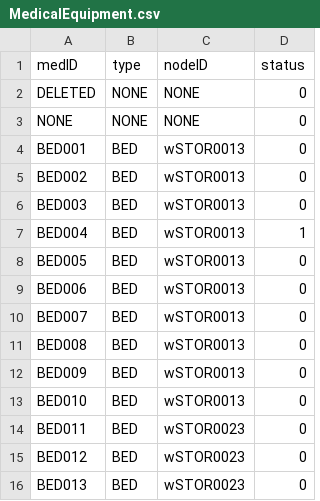
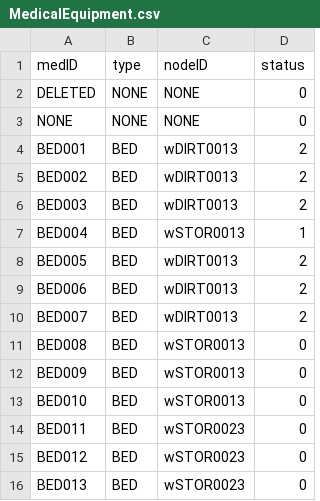
Before and after one commit to cscopetski/CS3733-D-Term-Team-W-Application, a CSV file: wApplication/src/main/resources/edu/wpi/cs3733/d22/teamW/wDB/CSVs/MedicalEquipment.csv, drawn as a sheet; only a part is shown.

```diff
--- a/wApplication/src/main/resources/edu/wpi/cs3733/d22/teamW/wDB/CSVs/MedicalEquipment.csv
+++ b/wApplication/src/main/resources/edu/wpi/cs3733/d22/teamW/wDB/CSVs/MedicalEquipment.csv
@@ -3,9 +3,9 @@ DELETED,NONE,NONE,0
 NONE,NONE,NONE,0
-BED001,BED,wSTOR0013,0
-BED002,BED,wSTOR0013,0
-BED003,BED,wSTOR0013,0
+BED001,BED,wDIRT0013,2
+BED002,BED,wDIRT0013,2
+BED003,BED,wDIRT0013,2
 BED004,BED,wSTOR0013,1
-BED005,BED,wSTOR0013,0
-BED006,BED,wSTOR0013,0
-BED007,BED,wSTOR0013,0
+BED005,BED,wDIRT0013,2
+BED006,BED,wDIRT0013,2
+BED007,BED,wDIRT0013,2
 BED008,BED,wSTOR0013,0
```
Also changed, not shown: wApplication/src/main/resources/edu/wpi/cs3733/d22/teamW/wDB/CSVs/TowerLocations.csv, 1 other file.
